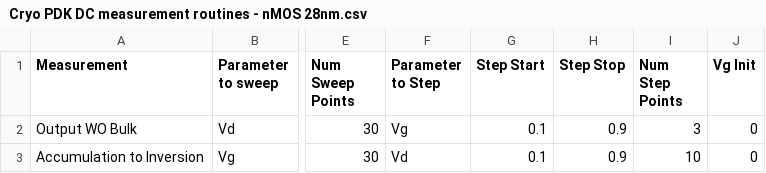
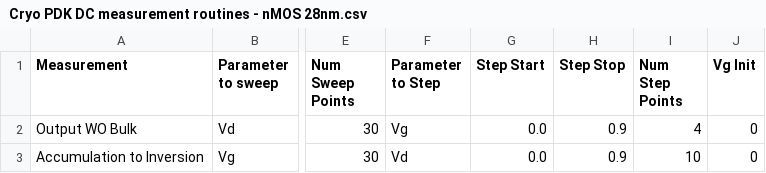
Before and after one commit to bglenardo/28nm-pdk, a CSV file: Routines/Cryo PDK DC measurement routines - nMOS 28nm.csv, drawn as a sheet; only a part is shown, gaps mark what is left out; the diff names each change by its address in the sheet, - before the commit and + after, or states it on an @@ line.

```diff
--- a/Routines/Cryo PDK DC measurement routines - nMOS 28nm.csv
+++ b/Routines/Cryo PDK DC measurement routines - nMOS 28nm.csv
-G2:G3 (Step Start): 0.1
+G2:G3 (Step Start): 0.0
-I2 (Num Step Points): 3
+I2 (Num Step Points): 4
```
Also changed, not shown: 16 other files.
